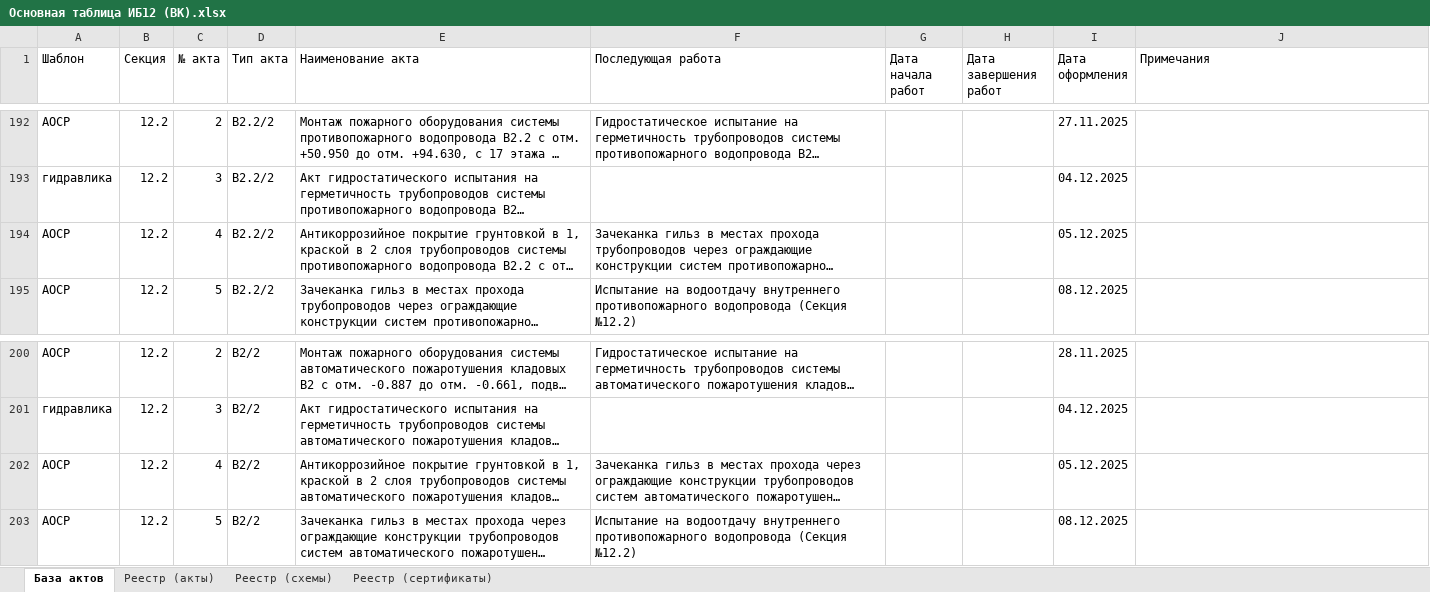
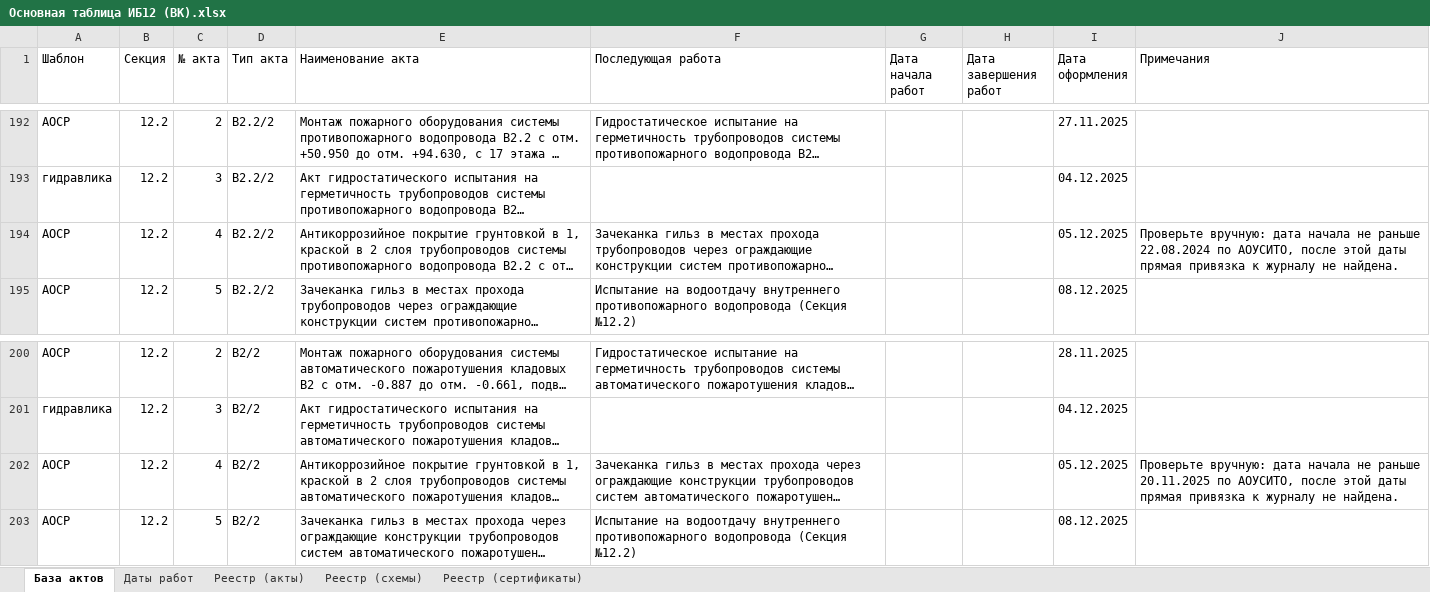
Before and after one commit to ktowho/ISPOLNIT, an Excel workbook: output/spreadsheet/Основная таблица ИБ12 (ВК).xlsx, sheet База актов, drawn as a sheet; only a part is shown, gaps mark what is left out; long unchanged cells end in …; values as stored, in another font and other column widths than the file's, no cell formats; the diff covers the shown part only; the diff names each change by its address in the sheet, - before the commit and + after, or states it on an @@ line.

Commit message:
Update work dates sheet with AOUSITO limits

```diff
--- a/output/spreadsheet/Основная таблица ИБ12 (ВК).xlsx (sheet База актов)
+++ b/output/spreadsheet/Основная таблица ИБ12 (ВК).xlsx (sheet База актов)
+sheet tab: Даты работ
-J194 (Примечания): (empty)
+J194 (Примечания): Проверьте вручную: дата начала не раньше 22.08.2024 по АОУСИТО, после этой даты прямая привязка к журналу не найдена.
-J202 (Примечания): (empty)
+J202 (Примечания): Проверьте вручную: дата начала не раньше 20.11.2025 по АОУСИТО, после этой даты прямая привязка к журналу не найдена.
```
Also changed, not shown: 19 edited cells elsewhere in this sheet, cell formats, 4 other files.
